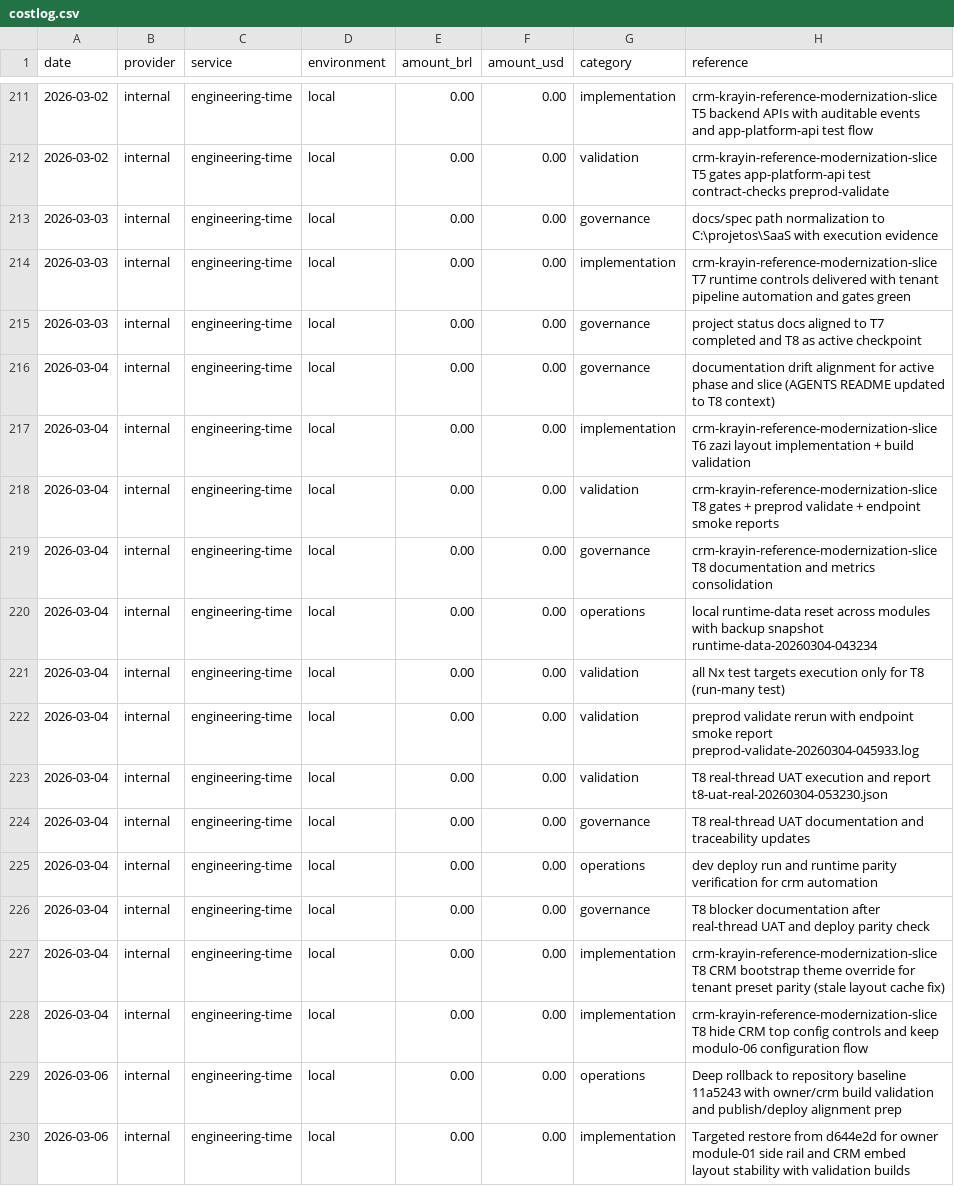
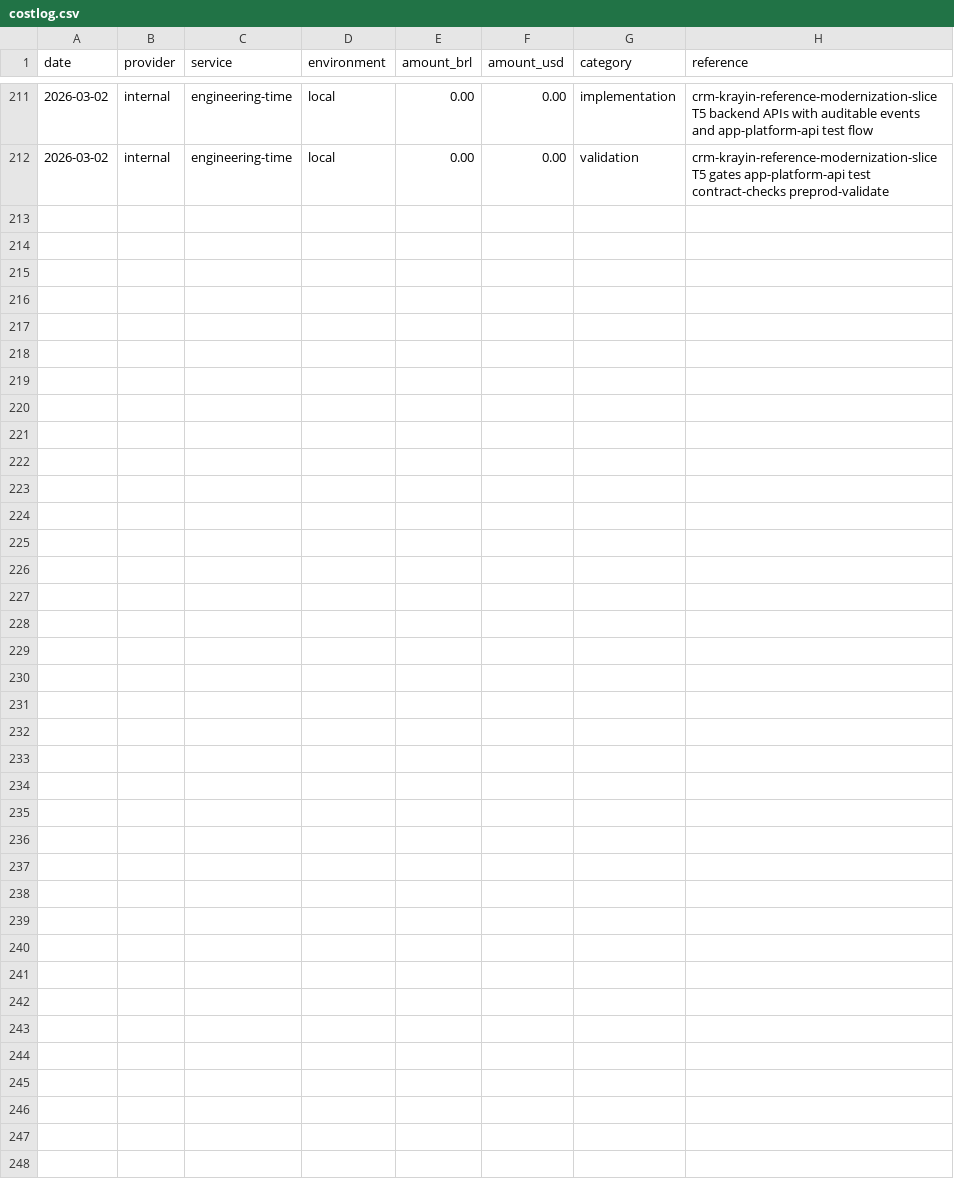
Before and after one commit to lucasricardolebre1984/SaaS, a CSV file: .specs/project/costlog.csv, drawn as a sheet; only a part is shown, gaps mark what is left out.

```diff
--- a/.specs/project/costlog.csv
+++ b/.specs/project/costlog.csv
@@ -212,19 +212 @@ date,provider,service,environment,amount_brl,amount_usd,category,reference
 2026-03-02,internal,engineering-time,local,0.00,0.00,validation,crm-krayin-reference-modernization-slice T5 gates app-platform-api test contract-checks preprod-validate
-2026-03-03,internal,engineering-time,local,0.00,0.00,governance,docs/spec path normalization to C:\projetos\SaaS with execution evidence
-2026-03-03,internal,engineering-time,local,0.00,0.00,implementation,crm-krayin-reference-modernization-slice T7 runtime controls delivered with tenant pipeline automation and gates green
-2026-03-03,internal,engineering-time,local,0.00,0.00,governance,project status docs aligned to T7 completed and T8 as active checkpoint
-2026-03-04,internal,engineering-time,local,0.00,0.00,governance,documentation drift alignment for active phase and slice (AGENTS README updated to T8 context)
-2026-03-04,internal,engineering-time,local,0.00,0.00,implementation,crm-krayin-reference-modernization-slice T6 zazi layout implementation + build validation
-2026-03-04,internal,engineering-time,local,0.00,0.00,validation,crm-krayin-reference-modernization-slice T8 gates + preprod validate + endpoint smoke reports
-2026-03-04,internal,engineering-time,local,0.00,0.00,governance,crm-krayin-reference-modernization-slice T8 documentation and metrics consolidation
-2026-03-04,internal,engineering-time,local,0.00,0.00,operations,local runtime-data reset across modules with backup snapshot runtime-data-20260304-043234
-2026-03-04,internal,engineering-time,local,0.00,0.00,validation,all Nx test targets execution only for T8 (run-many test)
-2026-03-04,internal,engineering-time,local,0.00,0.00,validation,preprod validate rerun with endpoint smoke report preprod-validate-20260304-045933.log
-2026-03-04,internal,engineering-time,local,0.00,0.00,validation,T8 real-thread UAT execution and report t8-uat-real-20260304-053230.json
-2026-03-04,internal,engineering-time,local,0.00,0.00,governance,T8 real-thread UAT documentation and traceability updates
-2026-03-04,internal,engineering-time,local,0.00,0.00,operations,dev deploy run and runtime parity verification for crm automation
-2026-03-04,internal,engineering-time,local,0.00,0.00,governance,T8 blocker documentation after real-thread UAT and deploy parity check
-2026-03-04,internal,engineering-time,local,0.00,0.00,implementation,crm-krayin-reference-modernization-slice T8 CRM bootstrap theme override for tenant preset parity (stale layout cache fix)
-2026-03-04,internal,engineering-time,local,0.00,0.00,implementation,crm-krayin-reference-modernization-slice T8 hide CRM top config controls and keep modulo-06 configuration flow
-2026-03-06,internal,engineering-time,local,0.00,0.00,operations,Deep rollback to repository baseline 11a5243 with owner/crm build validation and publish/deploy alignment prep
-2026-03-06,internal,engineering-time,local,0.00,0.00,implementation,Targeted restore from d644e2d for owner module-01 side rail and CRM embed layout stability with validation builds
```
Also changed, not shown: .specs/project/worklog.csv, 10 other files.
